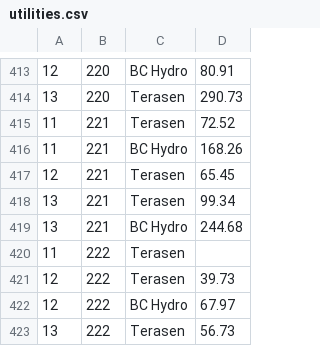
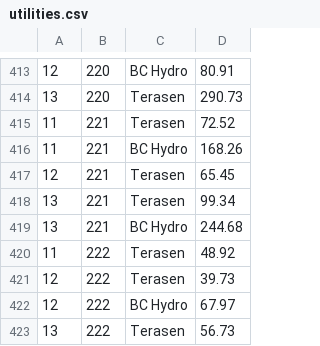
Before and after one commit to feideini/rbills, a CSV file: utilities.csv, drawn as a sheet; only a part is shown, gaps mark what is left out.

```diff
--- a/utilities.csv
+++ b/utilities.csv
@@ -419,3 +419,3 @@
 13,221,BC Hydro,244.68
-11,222,Terasen,
+11,222,Terasen,48.92
 12,222,Terasen,39.73
```
Also changed, not shown: sbills.csv, stateItems.csv, 2 other files.
